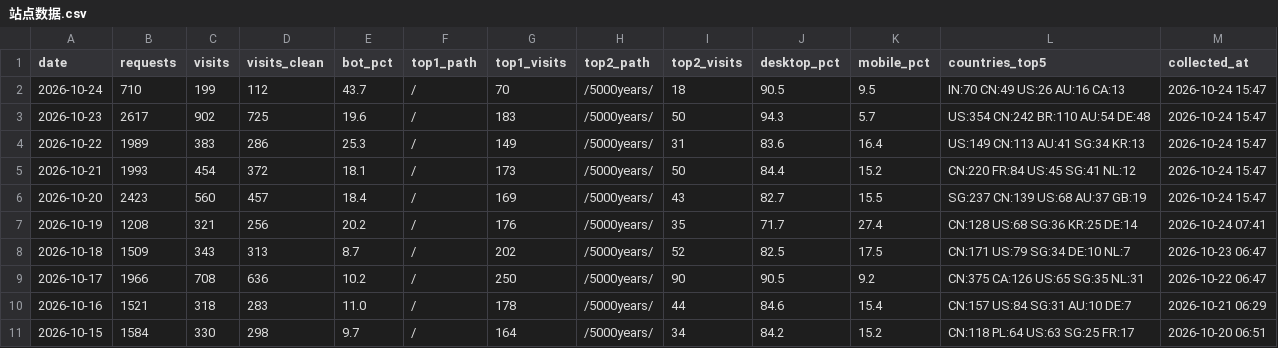
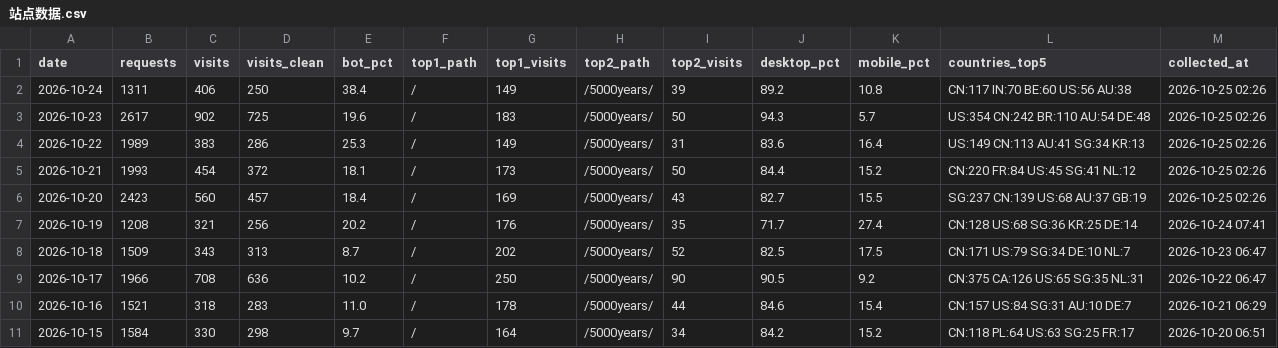
Before and after one commit to GeekBilly/theseventhrealm, a CSV file: 04-市场/03-推广获客/数据回收/站点分析/站点数据.csv, drawn as a sheet; only a part is shown.

```diff
--- a/04-市场/03-推广获客/数据回收/站点分析/站点数据.csv
+++ b/04-市场/03-推广获客/数据回收/站点分析/站点数据.csv
@@ -1,7 +1,7 @@
 date,requests,visits,visits_clean,bot_pct,top1_path,top1_visits,top2_path,top2_visits,desktop_pct,mobile_pct,countries_top5,collected_at
-2026-10-24,710,199,112,43.7,/,70,/5000years/,18,90.5,9.5,IN:70 CN:49 US:26 AU:16 CA:13,2026-10-24 15:47
-2026-10-23,2617,902,725,19.6,/,183,/5000years/,50,94.3,5.7,US:354 CN:242 BR:110 AU:54 DE:48,2026-10-24 15:47
-2026-10-22,1989,383,286,25.3,/,149,/5000years/,31,83.6,16.4,US:149 CN:113 AU:41 SG:34 KR:13,2026-10-24 15:47
-2026-10-21,1993,454,372,18.1,/,173,/5000years/,50,84.4,15.2,CN:220 FR:84 US:45 SG:41 NL:12,2026-10-24 15:47
-2026-10-20,2423,560,457,18.4,/,169,/5000years/,43,82.7,15.5,SG:237 CN:139 US:68 AU:37 GB:19,2026-10-24 15:47
+2026-10-24,1311,406,250,38.4,/,149,/5000years/,39,89.2,10.8,CN:117 IN:70 BE:60 US:56 AU:38,2026-10-25 02:26
+2026-10-23,2617,902,725,19.6,/,183,/5000years/,50,94.3,5.7,US:354 CN:242 BR:110 AU:54 DE:48,2026-10-25 02:26
+2026-10-22,1989,383,286,25.3,/,149,/5000years/,31,83.6,16.4,US:149 CN:113 AU:41 SG:34 KR:13,2026-10-25 02:26
+2026-10-21,1993,454,372,18.1,/,173,/5000years/,50,84.4,15.2,CN:220 FR:84 US:45 SG:41 NL:12,2026-10-25 02:26
+2026-10-20,2423,560,457,18.4,/,169,/5000years/,43,82.7,15.5,SG:237 CN:139 US:68 AU:37 GB:19,2026-10-25 02:26
 2026-10-19,1208,321,256,20.2,/,176,/5000years/,35,71.7,27.4,CN:128 US:68 SG:36 KR:25 DE:14,2026-10-24 07:41
```
Also changed, not shown: 11-运营/data/cf-security.csv, 11-运营/data/deepseek-balance.csv, 3 other files.
